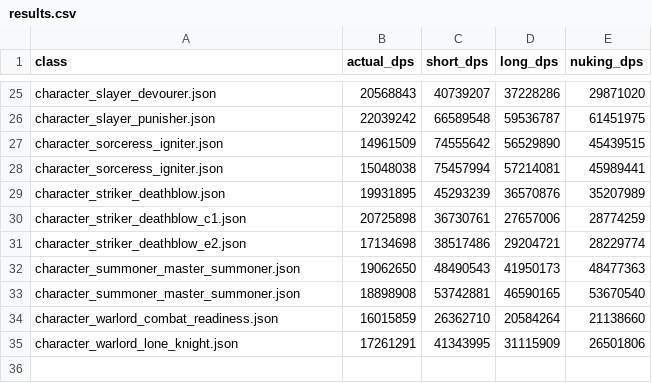
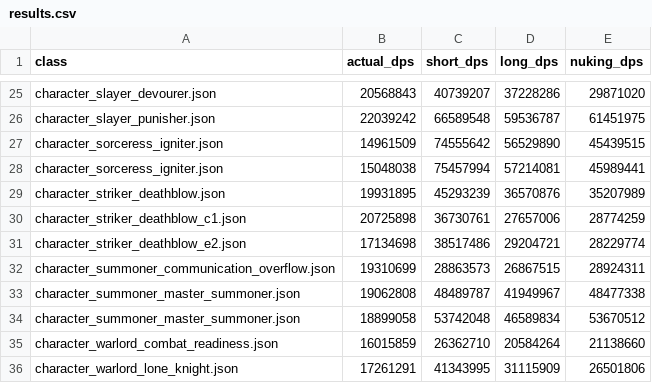
Before and after one commit to L1nked2/LostarkDPM, a CSV file: results.csv, drawn as a sheet; only a part is shown, gaps mark what is left out; removed rows and columns are numbered as before the commit, all else as after; the diff names each change by its address in the sheet, - before the commit and + after, or states it on an @@ line.

Commit message:
summoner(Communication Overflow) added

```diff
--- a/results.csv
+++ b/results.csv
-row 32: character_summoner_master_summoner.json | 19062650 | 48490543 | 41950173 | 48477363
-row 33: character_summoner_master_summoner.json | 18898908 | 53742881 | 46590165 | 53670540
+row 32: character_summoner_communication_overflow.json | 19310699 | 28863573 | 26867515 | 28924311
+row 33: character_summoner_master_summoner.json | 19062808 | 48489787 | 41949967 | 48477338
+row 34: character_summoner_master_summoner.json | 18899058 | 53742048 | 46589834 | 53670512
```
Also changed, not shown: 7 other files.
